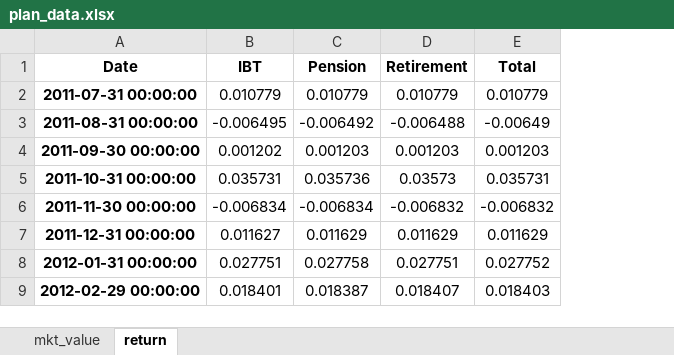
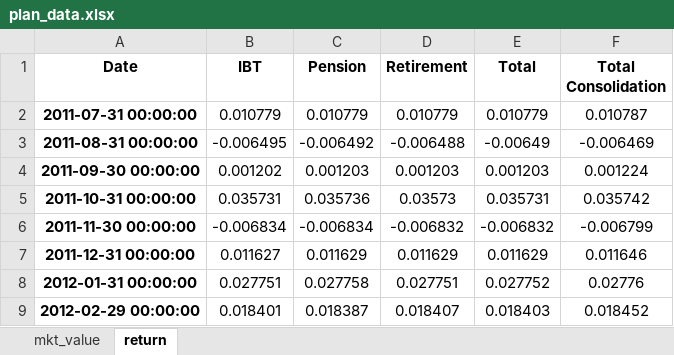
Before and after one commit to pforjoe/SAA, an Excel workbook: data/time_series/plan_data.xlsx, sheet return, drawn as a sheet; only a part is shown; values as stored, in another font and other column widths than the file's, no borders; conditional formats not drawn; the diff names each change by its address in the sheet, - before the commit and + after, or states it on an @@ line.

Commit message:
update LDI data 9/30 with UPS GT data

```diff
--- a/data/time_series/plan_data.xlsx (sheet return)
+++ b/data/time_series/plan_data.xlsx (sheet return)
+column F (Total Consolidation), rows 2-9: 0.010787 | -0.006469 | 0.001224 | 0.035742 | -0.006799 | 0.011646 | 0.02776 | 0.018452
```
Also changed, not shown: sheet mkt_value, data/time_series/ftse_data.xlsx, 2 other files.
